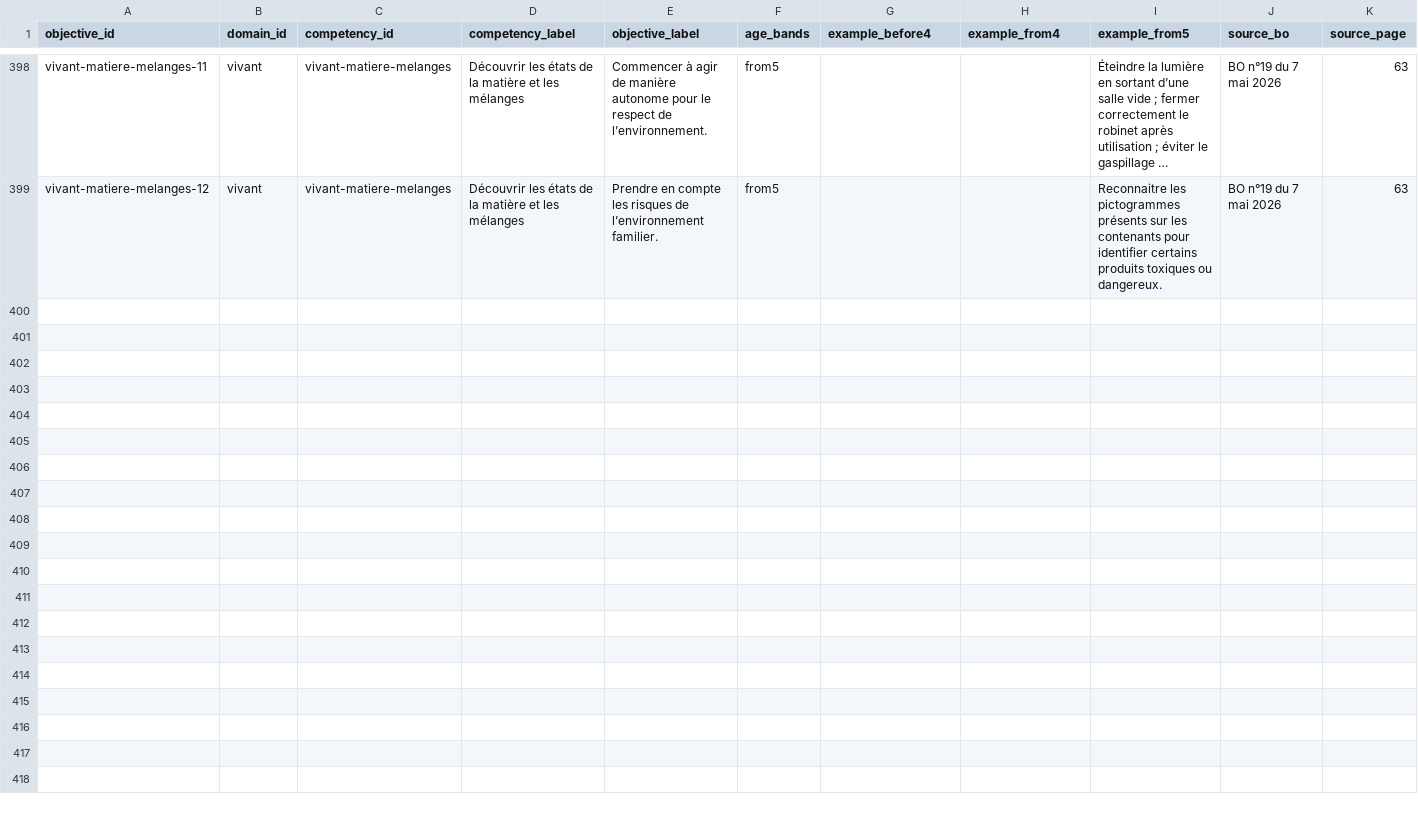
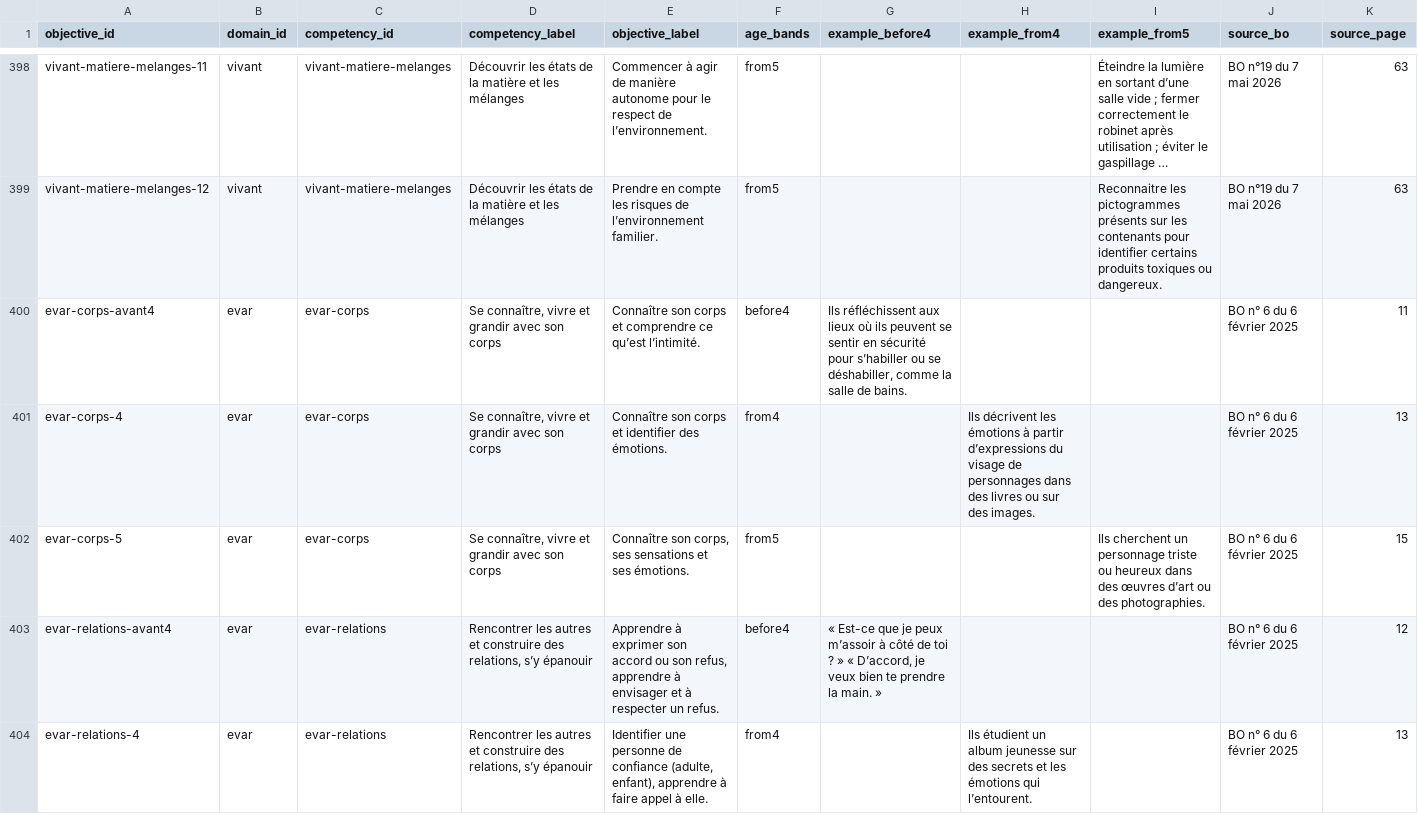
Before and after one commit to louis-besle/petite-pousse, a CSV file: scripts/referential/source/objectives.csv, drawn as a sheet; only a part is shown, gaps mark what is left out; long unchanged cells end in …; the diff covers the shown part only; the diff names each change by its address in the sheet, - before the commit and + after, or states it on an @@ line.

Commit message:
feat(referential): add the EVAR programme

```diff
--- a/scripts/referential/source/objectives.csv
+++ b/scripts/referential/source/objectives.csv
+row 400: evar-corps-avant4 | evar | evar-corps | Se connaître, vivre et grandir avec son corps | Connaître son corps et comprendre ce qu’est l’intimité. | before4 | Ils réfléchissent aux lieux où ils peuvent se sentir en sécurité pour s’habiller ou se déshabiller, comme la salle de bains. |  |  | BO n° 6 du 6 février 2025 | 11
+row 401: evar-corps-4 | evar | evar-corps | Se connaître, vivre et grandir avec son corps | Connaître son corps et identifier des émotions. | from4 |  | Ils décrivent les émotions à partir d’expressions du visage de personnages dans des livres ou sur des images. |  | BO n° 6 du 6 février 2025 | 13
+row 402: evar-corps-5 | evar | evar-corps | Se connaître, vivre et grandir avec son corps | Connaître son corps, ses sensations et ses émotions. | from5 |  |  | Ils cherchent un personnage triste ou heureux dans des œuvres d’art ou des photographies. | BO n° 6 du 6 février 2025 | 15
+row 403: evar-relations-avant4 | evar | evar-relations | Rencontrer les autres et construire des relations, s’y épanouir | Apprendre à exprimer son accord ou son refus, apprendre à envisager et à respecter un refus. | before4 | « Est-ce que je peux m’assoir à côté de toi ? » « D’accord, je veux bien te prendre la main. » |  |  | BO n° 6 du 6 février 2025 | 12
+row 404: evar-relations-4 | evar | evar-relations | Rencontrer les autres et construire des relations, s’y épanouir | Identifier une personne de confiance (adulte, enfant), apprendre à faire appel à elle. | from4 |  | Ils étudient un album jeunesse sur des secrets et les émotions qui l’entourent. |  | BO n° 6 du 6 février 2025 | 13
```
Also changed, not shown: 4 added rows elsewhere in this file, 21 other files.
